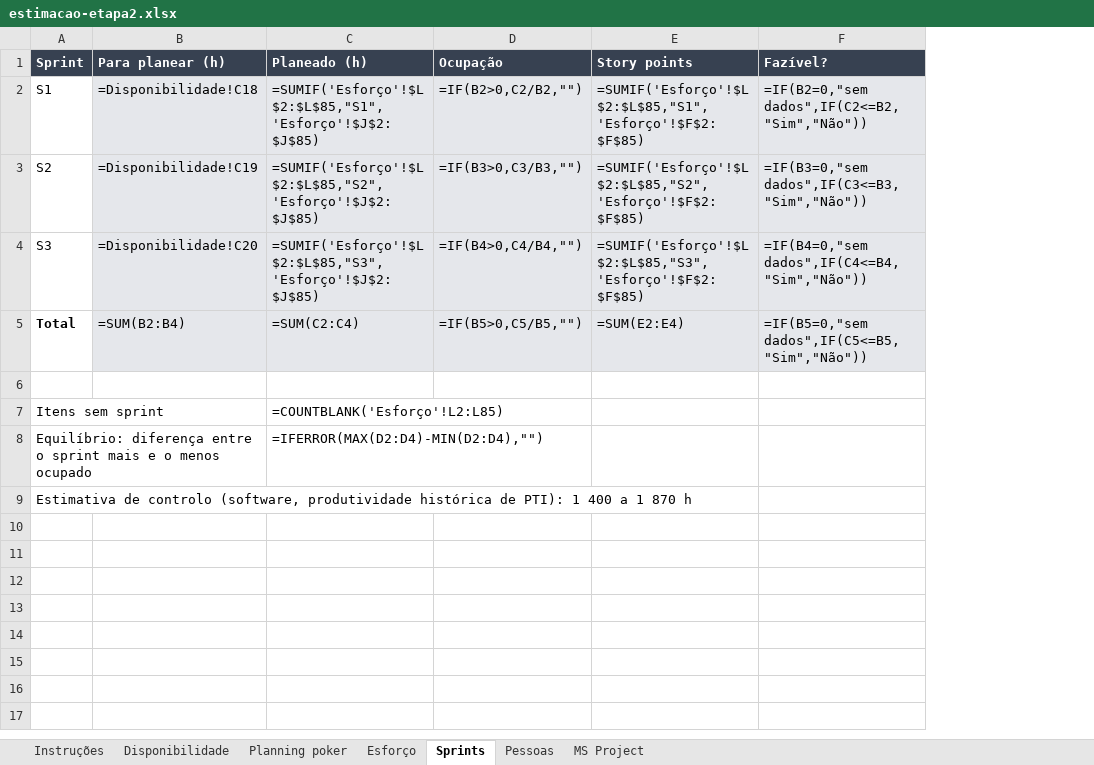
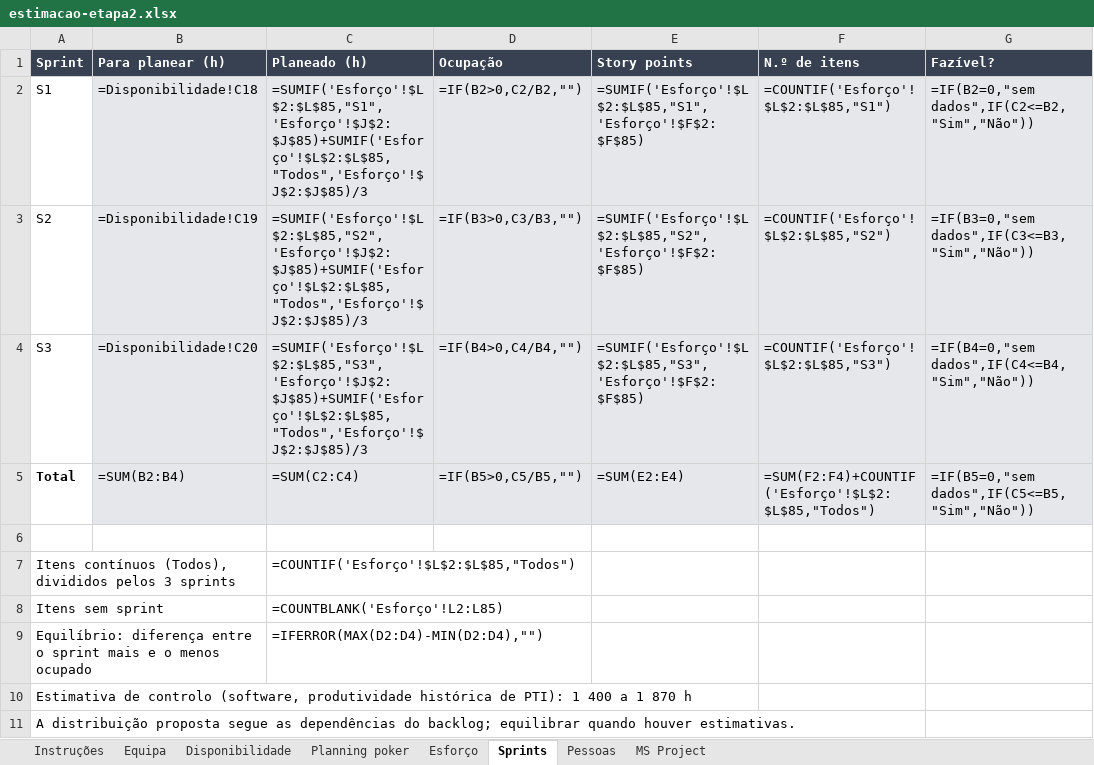
Before and after one commit to malat0o/PGP, an Excel workbook: etapa2/estimacao/estimacao-etapa2.xlsx, sheet Sprints, drawn as a sheet; values as stored, in another font and other column widths than the file's, no borders; formulas without a stored value are shown as written; conditional formats not drawn; the diff names each change by its address in the sheet, - before the commit and + after, or states it on an @@ line.

Commit message:
Etapa 2: papéis provisórios (Pessoa A a E), proposta de responsável e sprint por item no livro de estimação

```diff
--- a/etapa2/estimacao/estimacao-etapa2.xlsx (sheet Sprints)
+++ b/etapa2/estimacao/estimacao-etapa2.xlsx (sheet Sprints)
+sheet tab: Equipa
+column F (N.º de itens), rows 2-5: =COUNTIF('Esforço'!$L$2:$L$85,"S1") | =COUNTIF('Esforço'!$L$2:$L$85,"S2") | =COUNTIF('Esforço'!$L$2:$L$85,"S3") | =SUM(F2:F4)+COUNTIF('Esforço'!$L$2:$L$85,"Todos")
-C2 (Planeado (h)): =SUMIF('Esforço'!$L$2:$L$85,"S1",'Esforço'!$J$2:$J$85)
+C2 (Planeado (h)): =SUMIF('Esforço'!$L$2:$L$85,"S1",'Esforço'!$J$2:$J$85)+SUMIF('Esforço'!$L$2:$L$85,"Todos",'Esforço'!$J$2:$J$85)/3
-C3 (Planeado (h)): =SUMIF('Esforço'!$L$2:$L$85,"S2",'Esforço'!$J$2:$J$85)
+C3 (Planeado (h)): =SUMIF('Esforço'!$L$2:$L$85,"S2",'Esforço'!$J$2:$J$85)+SUMIF('Esforço'!$L$2:$L$85,"Todos",'Esforço'!$J$2:$J$85)/3
-C4 (Planeado (h)): =SUMIF('Esforço'!$L$2:$L$85,"S3",'Esforço'!$J$2:$J$85)
+C4 (Planeado (h)): =SUMIF('Esforço'!$L$2:$L$85,"S3",'Esforço'!$J$2:$J$85)+SUMIF('Esforço'!$L$2:$L$85,"Todos",'Esforço'!$J$2:$J$85)/3
+row 7: Itens contínuos (Todos), divididos pelos 3 sprints |  | =COUNTIF('Esforço'!$L$2:$L$85,"Todos")
+row 11: A distribuição proposta segue as dependências do backlog; equilibrar quando houver estimativas.
```
Also changed, not shown: sheet Esforço, sheet Pessoas, sheet Instruções, sheet Disponibilidade, sheet Planning poker, 4 other files.
